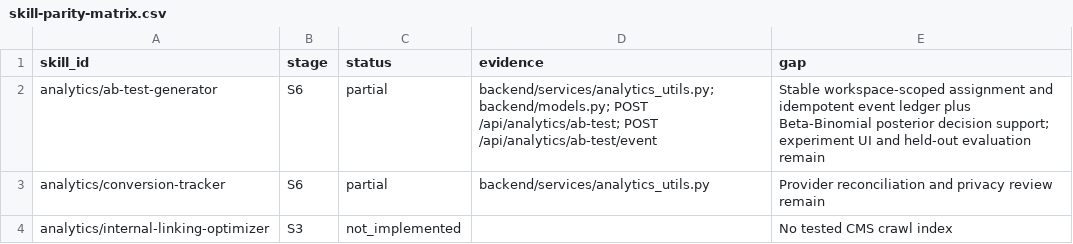
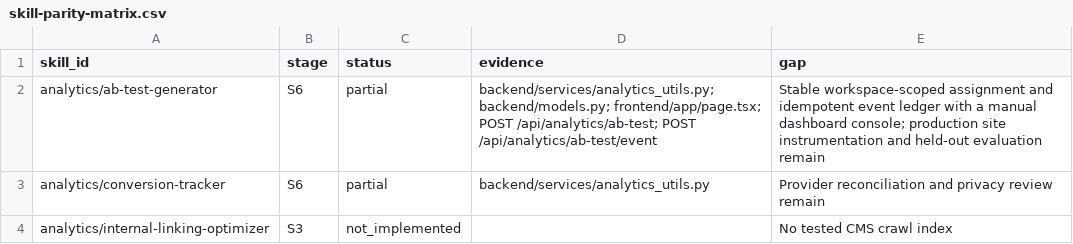
Before and after one commit to AITECHPRODUCTS/Project1, a CSV file: docs/skill-parity-matrix.csv, drawn as a sheet; only a part is shown.

Commit message:
feat: add A/B experiment console to dashboard

```diff
--- a/docs/skill-parity-matrix.csv
+++ b/docs/skill-parity-matrix.csv
@@ -1,3 +1,3 @@
 skill_id,stage,status,evidence,gap
-analytics/ab-test-generator,S6,partial,backend/services/analytics_utils.py; backend/models.py; POST /api/analytics/ab-test; POST /api/analytics/ab-test/event,Stable workspace-scoped assignment and idempotent event ledger plus Beta-Binomial posterior decision support; experiment UI and held-out evaluation remain
+analytics/ab-test-generator,S6,partial,backend/services/analytics_utils.py; backend/models.py; frontend/app/page.tsx; POST /api/analytics/ab-test; POST /api/analytics/ab-test/event,Stable workspace-scoped assignment and idempotent event ledger with a manual dashboard console; production site instrumentation and held-out evaluation remain
 analytics/conversion-tracker,S6,partial,backend/services/analytics_utils.py,Provider reconciliation and privacy review remain
```
Also changed, not shown: 3 other files.
